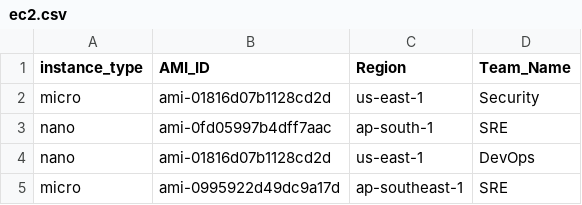
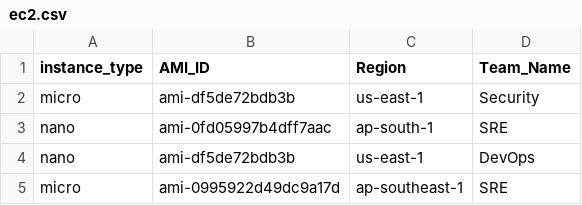
Before and after one commit to miku-wwl/tfpro-mock, a CSV file: tfpro-challenges/challenge-4/ec2.csv, drawn as a sheet.

Commit message:
Create EC2 instances from CSV data

```diff
--- a/tfpro-challenges/challenge-4/ec2.csv
+++ b/tfpro-challenges/challenge-4/ec2.csv
@@ -1,5 +1,5 @@
 instance_type,AMI_ID,Region,Team_Name
-micro,ami-01816d07b1128cd2d,us-east-1,Security
+micro,ami-df5de72bdb3b,us-east-1,Security
 nano,ami-0fd05997b4dff7aac,ap-south-1,SRE
-nano,ami-01816d07b1128cd2d,us-east-1,DevOps
+nano,ami-df5de72bdb3b,us-east-1,DevOps
 micro,ami-0995922d49dc9a17d,ap-southeast-1,SRE
```
Also changed, not shown: 1 other file.
